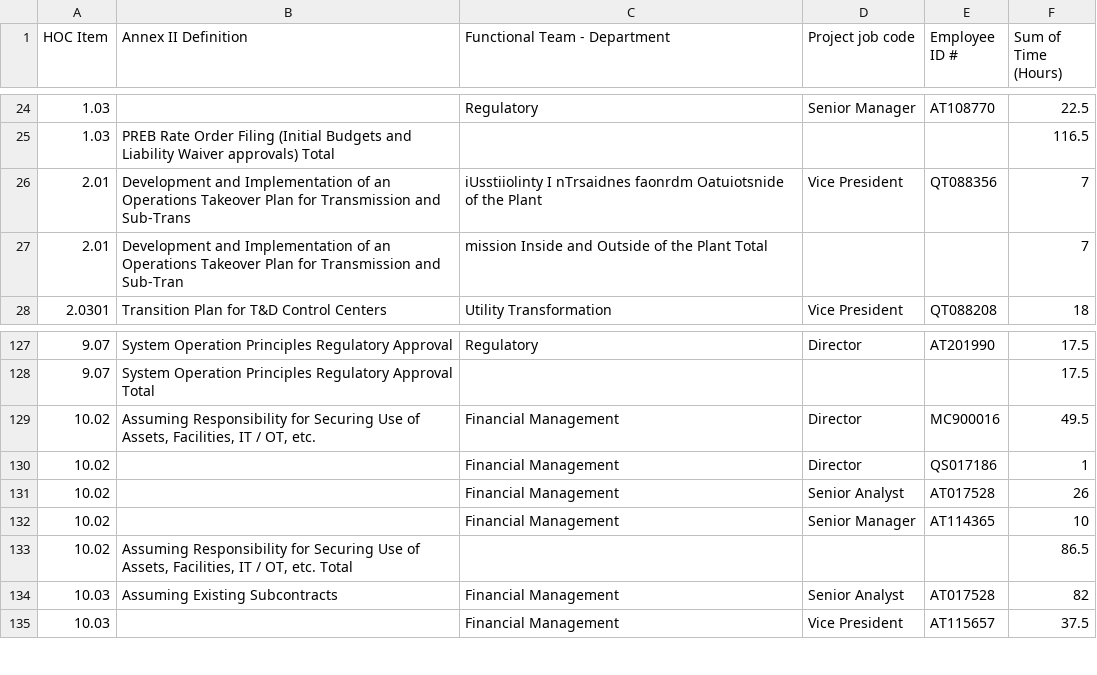
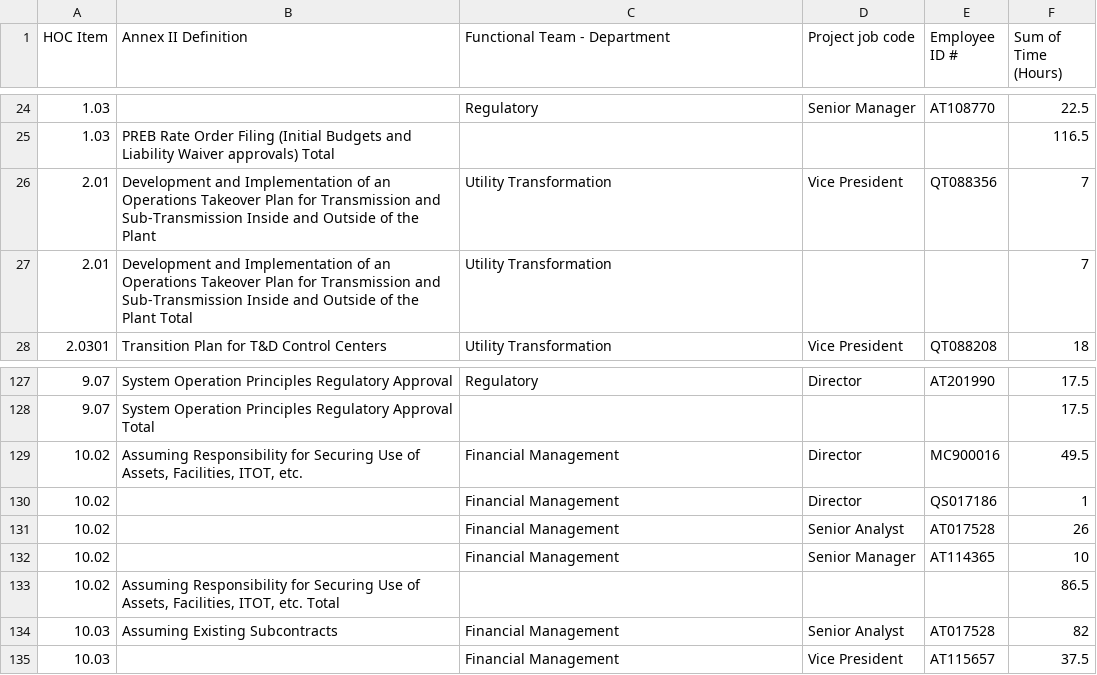
Before and after one commit to sacundim/Datos_LUMA, a CSV file: datos/2021-05/Summary_of_Hours_by_HOC_Item_previous_months.csv, drawn as a sheet; only a part is shown, gaps mark what is left out.

```diff
--- a/datos/2021-05/Summary_of_Hours_by_HOC_Item_previous_months.csv
+++ b/datos/2021-05/Summary_of_Hours_by_HOC_Item_previous_months.csv
@@ -25,4 +25,4 @@ HOC Item,Annex II Definition,Functional Team - Department,Project job code,Emplo
 1.03,PREB Rate Order Filing (Initial Budgets and Liability Waiver approvals) Total,,,,116.5
-2.01,Development and Implementation of an Operations Takeover Plan for Transmission and Sub-Trans,iUsstiiolinty I nTrsaidnes faonrdm Oatuiotsnide of the Plant,Vice President,QT088356,7
-2.01,Development and Implementation of an Operations Takeover Plan for Transmission and Sub-Tran,mission Inside and Outside of the Plant Total,,,7
+2.01,Development and Implementation of an Operations Takeover Plan for Transmission and Sub-Transmission Inside and Outside of the Plant,Utility Transformation,Vice President,QT088356,7
+2.01,Development and Implementation of an Operations Takeover Plan for Transmission and Sub-Transmission Inside and Outside of the Plant Total,Utility Transformation,,,7
 2.0301,Transition Plan for T&D Control Centers,Utility Transformation,Vice President,QT088208,18
@@ -128,3 +128,3 @@ HOC Item,Annex II Definition,Functional Team - Department,Project job code,Emplo
 9.07,System Operation Principles Regulatory Approval Total,,,,17.5
-10.02,"Assuming Responsibility for Securing Use of Assets, Facilities, IT / OT, etc.",Financial Management,Director,MC900016,49.5
+10.02,"Assuming Responsibility for Securing Use of Assets, Facilities, ITOT, etc.",Financial Management,Director,MC900016,49.5
 10.02,,Financial Management,Director,QS017186,1
@@ -132,3 +132,3 @@ HOC Item,Annex II Definition,Functional Team - Department,Project job code,Emplo
 10.02,,Financial Management,Senior Manager,AT114365,10
-10.02,"Assuming Responsibility for Securing Use of Assets, Facilities, IT / OT, etc. Total",,,,86.5
+10.02,"Assuming Responsibility for Securing Use of Assets, Facilities, ITOT, etc. Total",,,,86.5
 10.03,Assuming Existing Subcontracts,Financial Management,Senior Analyst,AT017528,82
```
Also changed, not shown: datos/2021-05/Summary_of_Hours_by_HOC_Item.csv.
